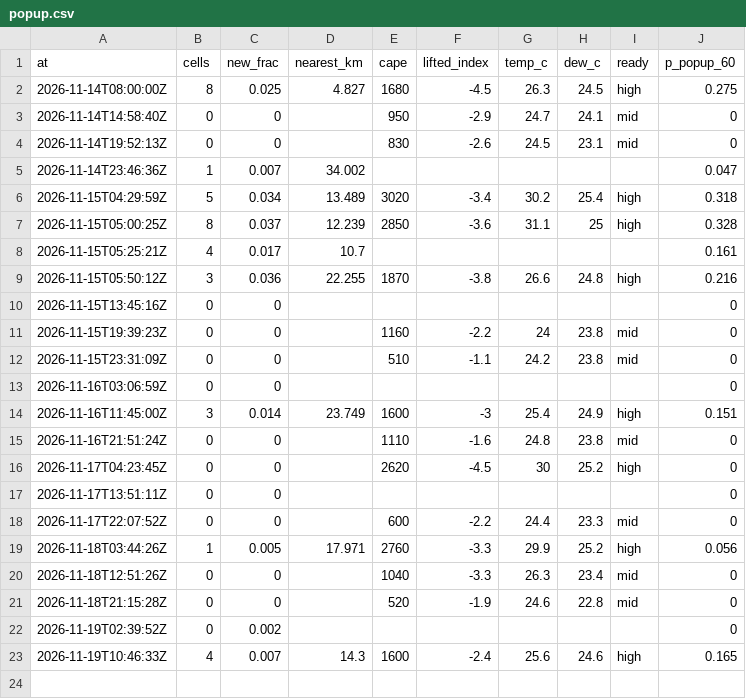
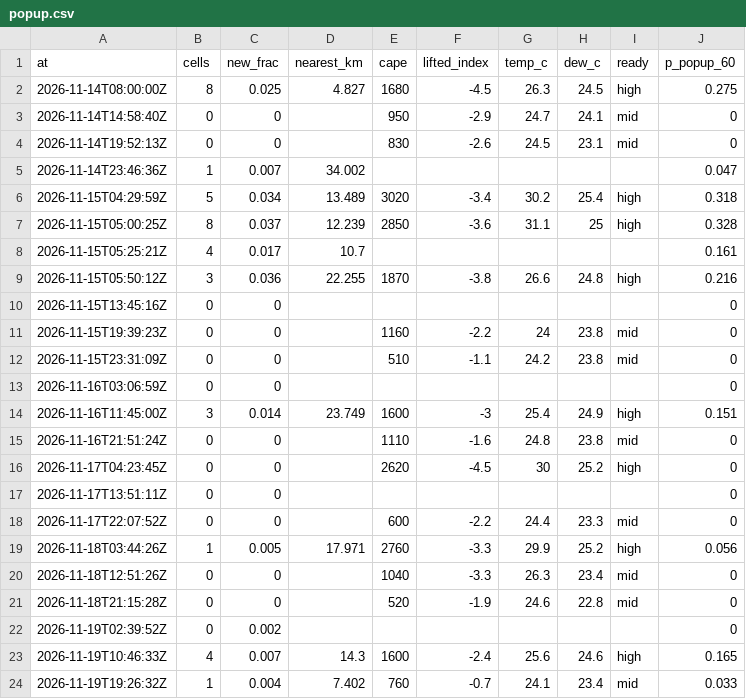
Before and after one commit to shelbyplayro/weatheringwithchayen, a CSV file: popup.csv, drawn as a sheet.

```diff
--- a/popup.csv
+++ b/popup.csv
@@ -23 +23,2 @@ at,cells,new_frac,nearest_km,cape,lifted_index,temp_c,dew_c,ready,p_popup_60
 2026-11-19T10:46:33Z,4,0.007,14.3,1600,-2.4,25.6,24.6,high,0.165
+2026-11-19T19:26:32Z,1,0.004,7.402,760,-0.7,24.1,23.4,mid,0.033
```
Also changed, not shown: forecasts.csv, observed.csv, 3 other files.
